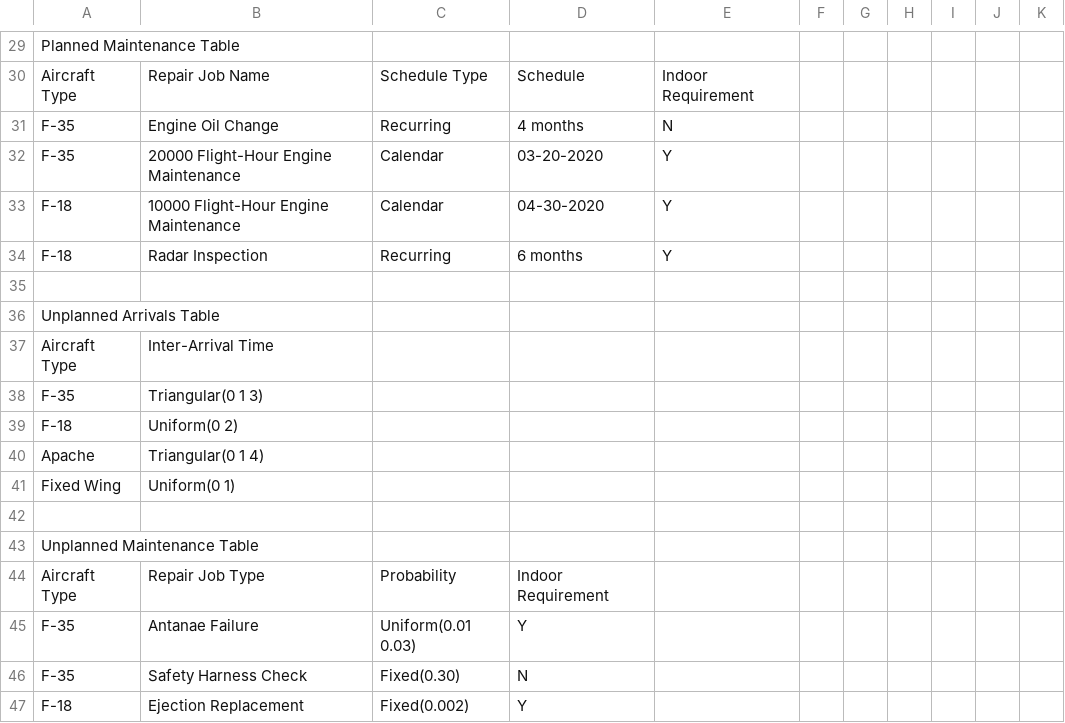
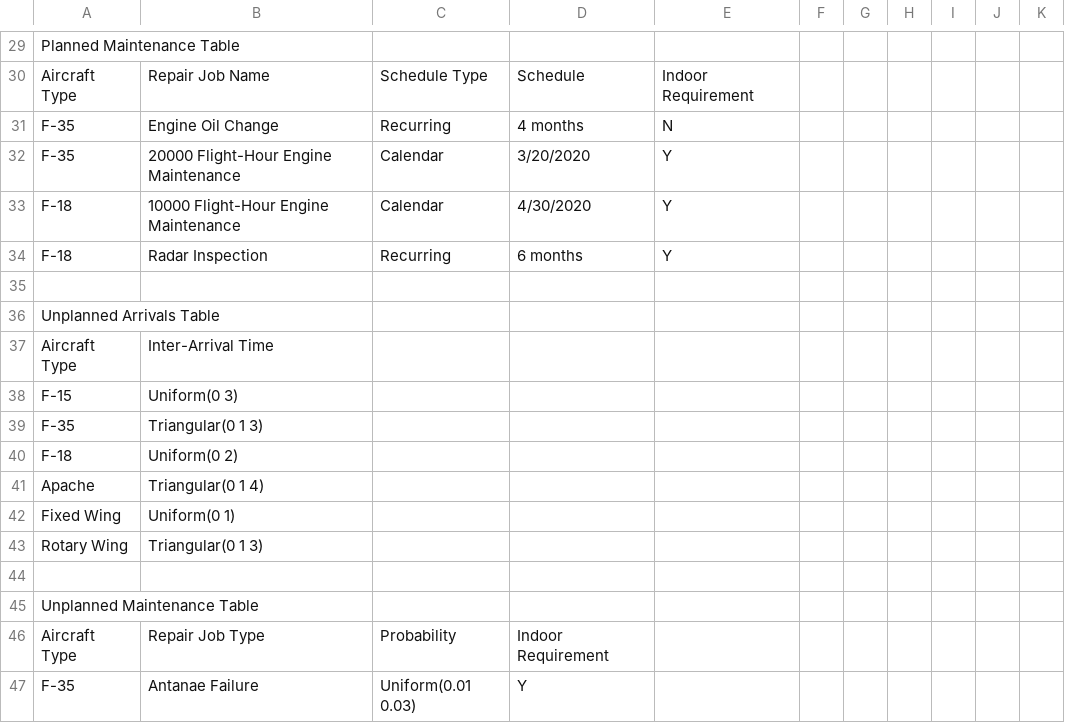
Before and after one commit to jsmit018/Capstone_SWAS, a CSV file: SWAS/SWASInputData.csv, drawn as a sheet; only a part is shown, gaps mark what is left out; the shorter side is filled out with more unchanged rows.

```diff
--- a/SWAS/SWASInputData.csv
+++ b/SWAS/SWASInputData.csv
@@ -31,4 +31,4 @@ Aircraft Type,Repair Job Name,Schedule Type,Schedule,Indoor Requirement,,,,,,
 F-35,Engine Oil Change,Recurring,4 months,N,,,,,,
-F-35,20000 Flight-Hour Engine Maintenance,Calendar,03-20-2020,Y,,,,,,
-F-18,10000 Flight-Hour Engine Maintenance,Calendar,04-30-2020,Y,,,,,,
+F-35,20000 Flight-Hour Engine Maintenance,Calendar,3/20/2020,Y,,,,,,
+F-18,10000 Flight-Hour Engine Maintenance,Calendar,4/30/2020,Y,,,,,,
 F-18,Radar Inspection,Recurring,6 months,Y,,,,,,
@@ -37,2 +37,3 @@ Unplanned Arrivals Table,,,,,,,,,,
 Aircraft Type,Inter-Arrival Time,,,,,,,,,
+F-15,Uniform(0 3),,,,,,,,,
 F-35,Triangular(0 1 3),,,,,,,,,
@@ -41,2 +42,3 @@ Apache,Triangular(0 1 4),,,,,,,,,
 Fixed Wing,Uniform(0 1),,,,,,,,,
+Rotary Wing,Triangular(0 1 3),,,,,,,,,
 ,,,,,,,,,,
```
Also changed, not shown: 15 other files.
